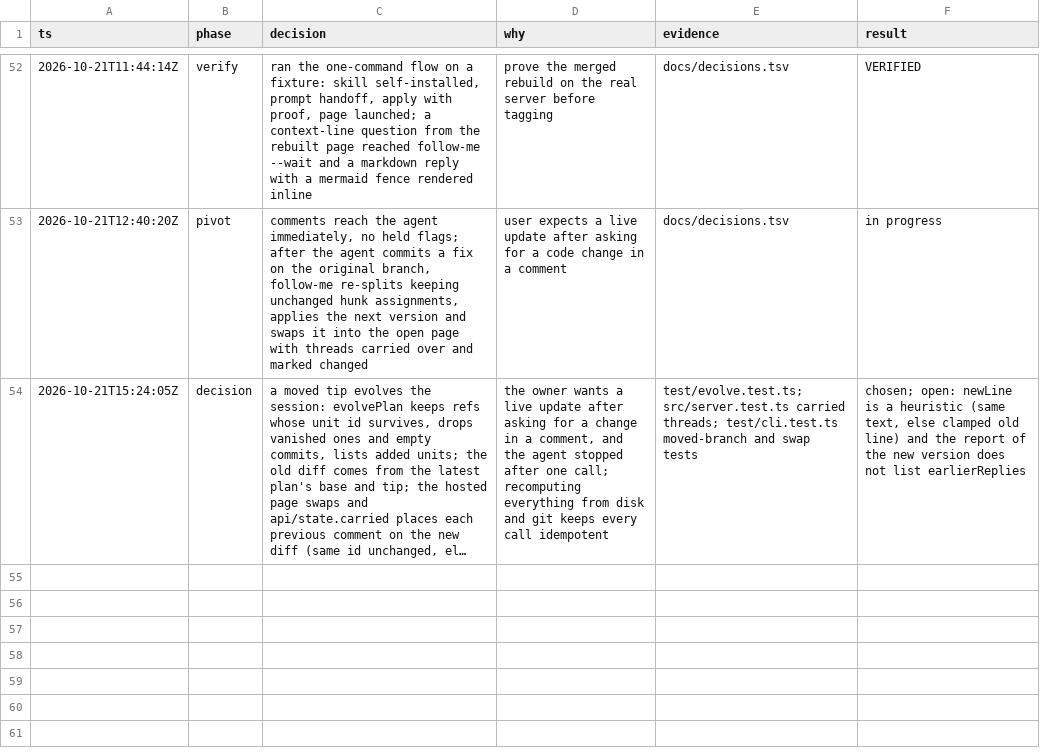
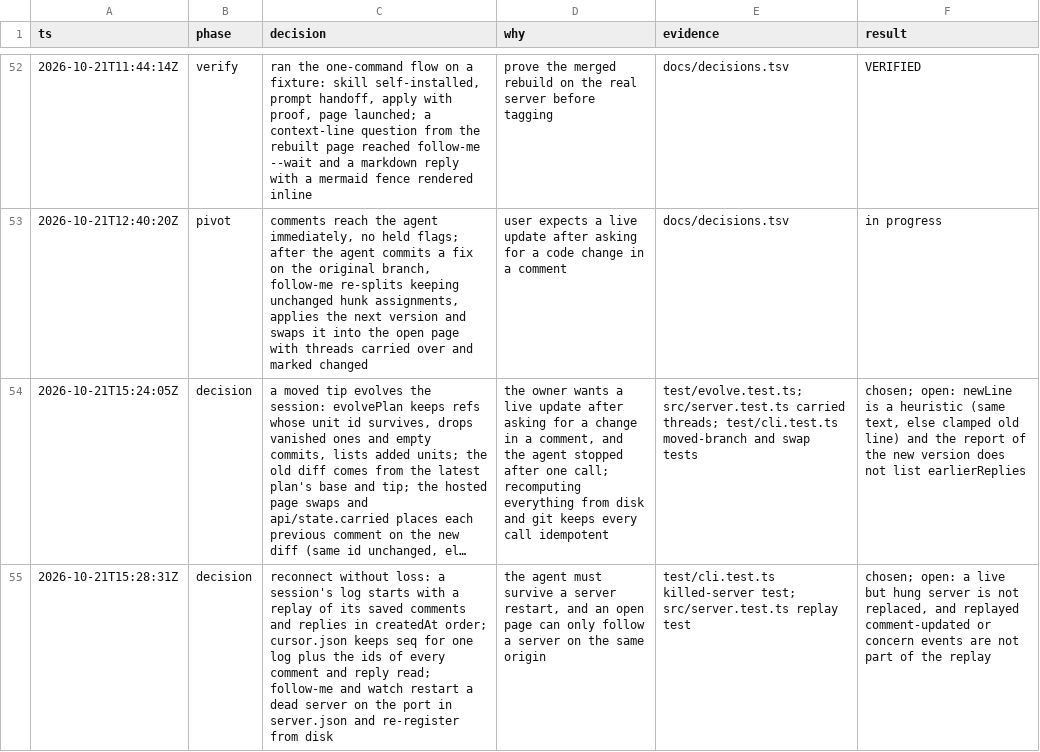
Before and after one commit to phanshiyu/follow-me, a TSV file: docs/decisions.tsv, drawn as a sheet; only a part is shown, gaps mark what is left out; long unchanged cells end in …; the diff names each change by its address in the sheet, - before the commit and + after, or states it on an @@ line.

```diff
--- a/docs/decisions.tsv
+++ b/docs/decisions.tsv
+row 55: 2026-10-21T15:28:31Z | decision | reconnect without loss: a session's log starts with a replay of its saved comments and replies in createdAt order; cursor.json keeps seq for one log plus the ids of every comment and reply read; follow-me and watch restart a dead server on the port in server.json and re-register from disk | the agent must survive a server restart, and an open page can only follow a server on the same origin | test/cli.test.ts killed-server test; src/server.test.ts replay test | chosen; open: a live but hung server is not replaced, and replayed comment-updated or concern events are not part of the replay
```
Also changed, not shown: 6 other files.
